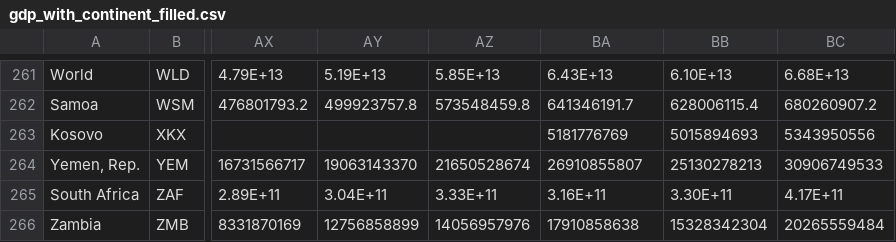
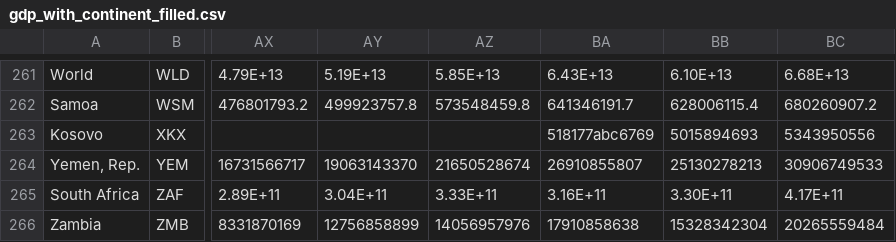
Before and after one commit to saoodktareen/SDA-Project, a CSV file: gdp_with_continent_filled.csv, drawn as a sheet; only a part is shown, gaps mark what is left out; the diff names each change by its address in the sheet, - before the commit and + after, or states it on an @@ line.

Commit message:
CSV File

```diff
--- a/gdp_with_continent_filled.csv
+++ b/gdp_with_continent_filled.csv
-BA263: 5181776769
+BA263: 518177abc6769
```
